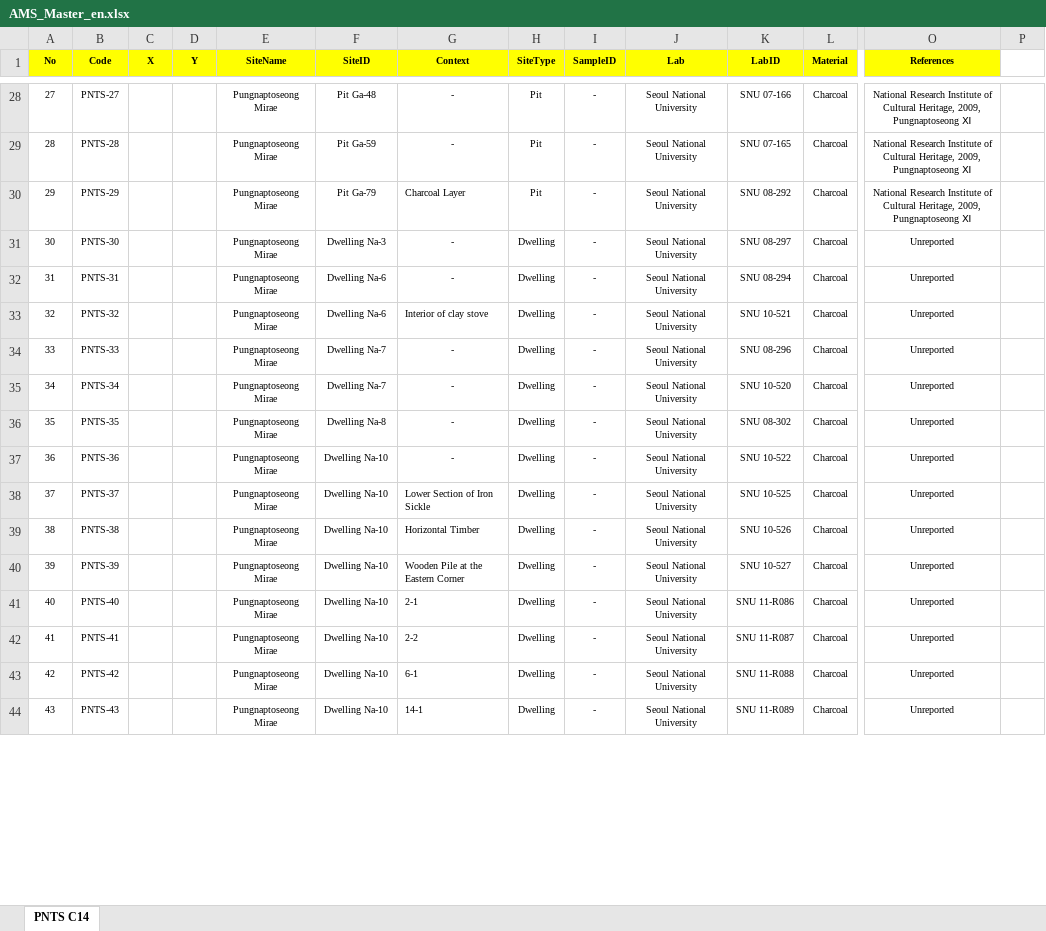
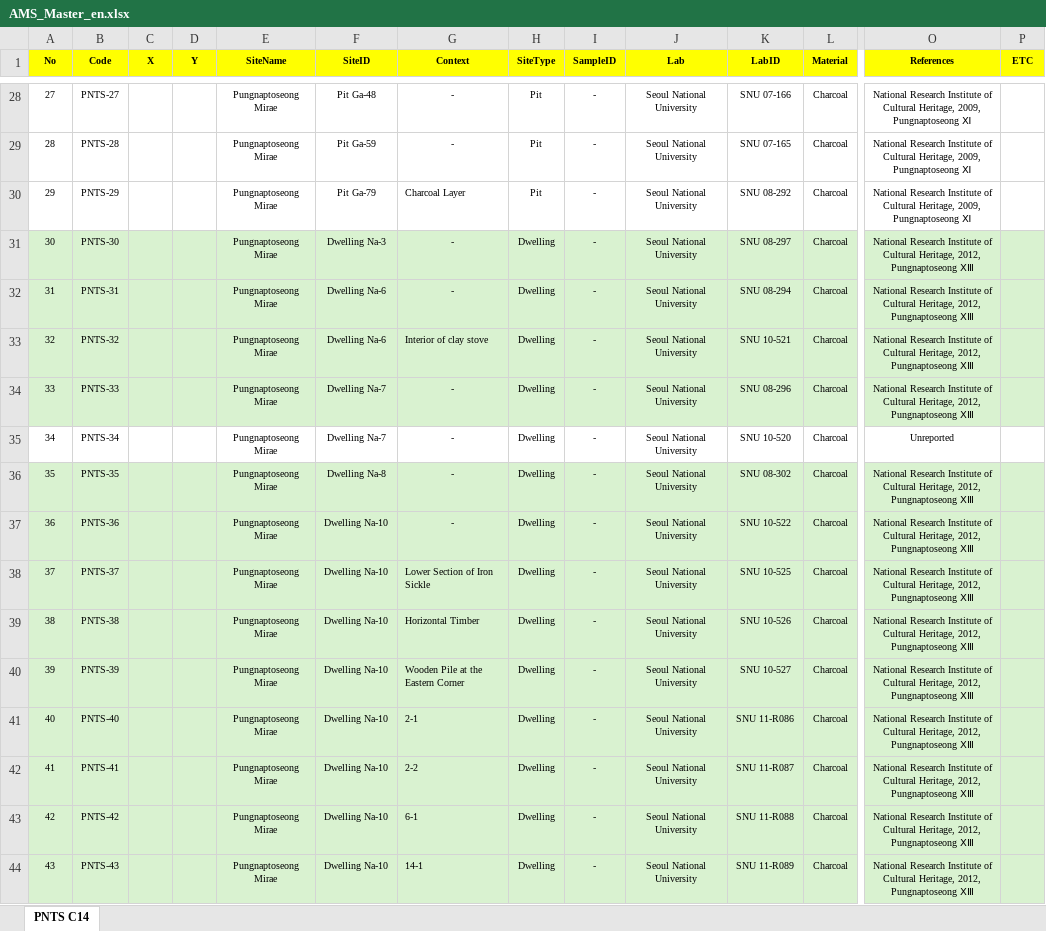
Before and after one commit to ChanToRe/Hanseong_C14, an Excel workbook: Data/AMS_Master_en.xlsx, sheet PNTS C14, drawn as a sheet; only a part is shown, gaps mark what is left out; values as stored, in another font and other column widths than the file's, no borders; the diff covers the shown part only; the diff names each change by its address in the sheet, - before the commit and + after, or states it on an @@ line.

```diff
--- a/Data/AMS_Master_en.xlsx (sheet PNTS C14)
+++ b/Data/AMS_Master_en.xlsx (sheet PNTS C14)
-P1: (empty)
+P1: ETC
-P1 fill: none
+P1 fill: #FFFF00
-A31:P34 fill: none
+A31:P34 fill: #D9F2D0
-O31:O34 (References): Unreported
+O31:O34 (References): National Research Institute of Cultural Heritage, 2012, Pungnaptoseong ⅩⅢ
-A36:P44 fill: none
+A36:P44 fill: #D9F2D0
-O36:O44 (References): Unreported
+O36:O44 (References): National Research Institute of Cultural Heritage, 2012, Pungnaptoseong ⅩⅢ
```
Also changed, not shown: 13 added rows, 41 edited cells and cell formats elsewhere in this sheet, Data/AMS_Master_ko.xlsx.
